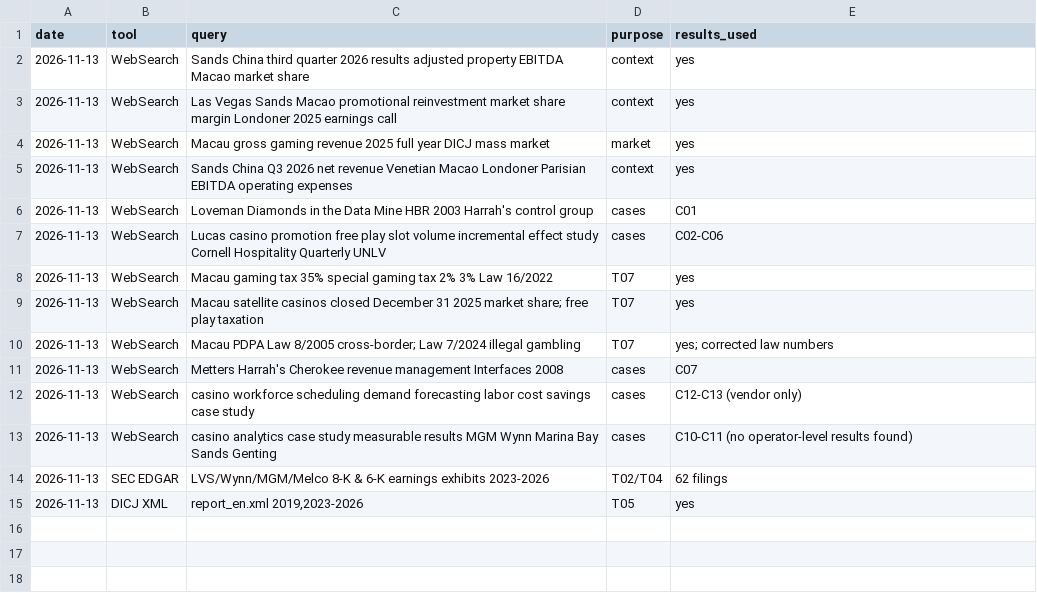
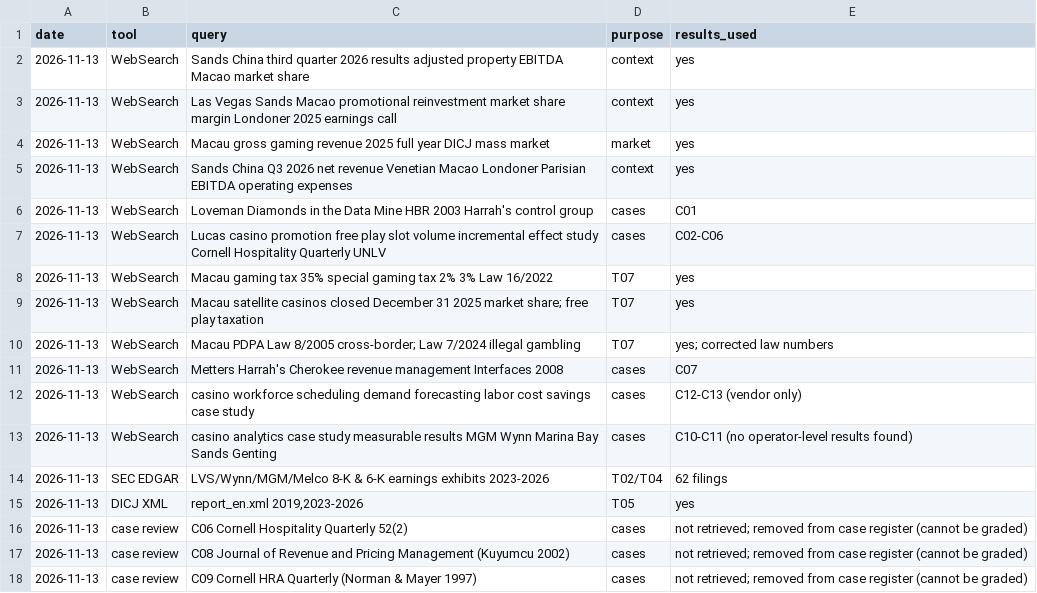
Before and after one commit to asapacsin/sands-business, a CSV file: research/sources/search_log.csv, drawn as a sheet; the diff names each change by its address in the sheet, - before the commit and + after, or states it on an @@ line.

```diff
--- a/research/sources/search_log.csv
+++ b/research/sources/search_log.csv
+row 16: 2026-11-13 | case review | C06 Cornell Hospitality Quarterly 52(2) | cases | not retrieved; removed from case register (cannot be graded)
+row 17: 2026-11-13 | case review | C08 Journal of Revenue and Pricing Management (Kuyumcu 2002) | cases | not retrieved; removed from case register (cannot be graded)
+row 18: 2026-11-13 | case review | C09 Cornell HRA Quarterly (Norman & Mayer 1997) | cases | not retrieved; removed from case register (cannot be graded)
```
Also changed, not shown: research/sources/case_register.csv, 10 other files.
